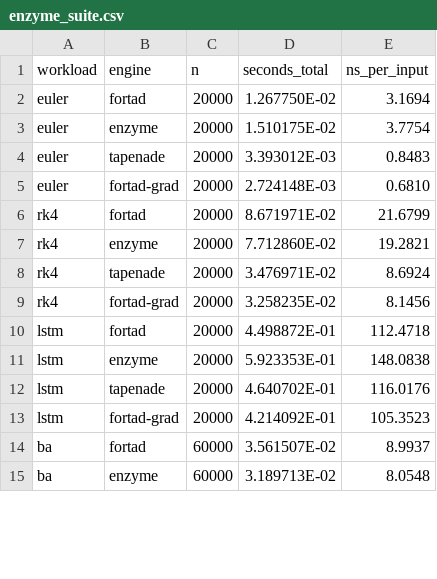
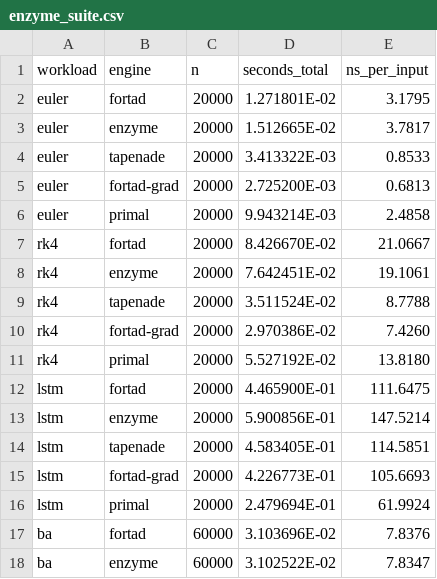
Before and after one commit to lazy-fortran/fortad-bench, a CSV file: results/enzyme_suite.csv, drawn as a sheet; only a part is shown; the diff covers the shown part only.

Commit message:
Time the undifferentiated kernel as a reference
Reverse mode cannot cost less than the primal, and the ratio to it says how
much of an engine's time is the derivative rather than the function. It is
what showed that the rk4 gap is the reverse sweep and not the forward one.

```diff
--- a/results/enzyme_suite.csv
+++ b/results/enzyme_suite.csv
@@ -1,15 +1,18 @@
 workload,engine,n,seconds_total,ns_per_input
-euler,fortad,20000,  1.267750E-02,      3.1694
-euler,enzyme,20000,  1.510175E-02,      3.7754
-euler,tapenade,20000,  3.393012E-03,      0.8483
-euler,fortad-grad,20000,  2.724148E-03,      0.6810
-rk4,fortad,20000,  8.671971E-02,     21.6799
-rk4,enzyme,20000,  7.712860E-02,     19.2821
-rk4,tapenade,20000,  3.476971E-02,      8.6924
-rk4,fortad-grad,20000,  3.258235E-02,      8.1456
-lstm,fortad,20000,  4.498872E-01,    112.4718
-lstm,enzyme,20000,  5.923353E-01,    148.0838
-lstm,tapenade,20000,  4.640702E-01,    116.0176
-lstm,fortad-grad,20000,  4.214092E-01,    105.3523
-ba,fortad,60000,  3.561507E-02,      8.9937
-ba,enzyme,60000,  3.189713E-02,      8.0548
+euler,fortad,20000,  1.271801E-02,      3.1795
+euler,enzyme,20000,  1.512665E-02,      3.7817
+euler,tapenade,20000,  3.413322E-03,      0.8533
+euler,fortad-grad,20000,  2.725200E-03,      0.6813
+euler,primal,20000,  9.943214E-03,      2.4858
+rk4,fortad,20000,  8.426670E-02,     21.0667
+rk4,enzyme,20000,  7.642451E-02,     19.1061
+rk4,tapenade,20000,  3.511524E-02,      8.7788
+rk4,fortad-grad,20000,  2.970386E-02,      7.4260
+rk4,primal,20000,  5.527192E-02,     13.8180
+lstm,fortad,20000,  4.465900E-01,    111.6475
+lstm,enzyme,20000,  5.900856E-01,    147.5214
+lstm,tapenade,20000,  4.583405E-01,    114.5851
+lstm,fortad-grad,20000,  4.226773E-01,    105.6693
+lstm,primal,20000,  2.479694E-01,     61.9924
+ba,fortad,60000,  3.103696E-02,      7.8376
+ba,enzyme,60000,  3.102522E-02,      7.8347
```
Also changed, not shown: 2 added rows and 12 edited cells elsewhere in this file, 3 other files.
